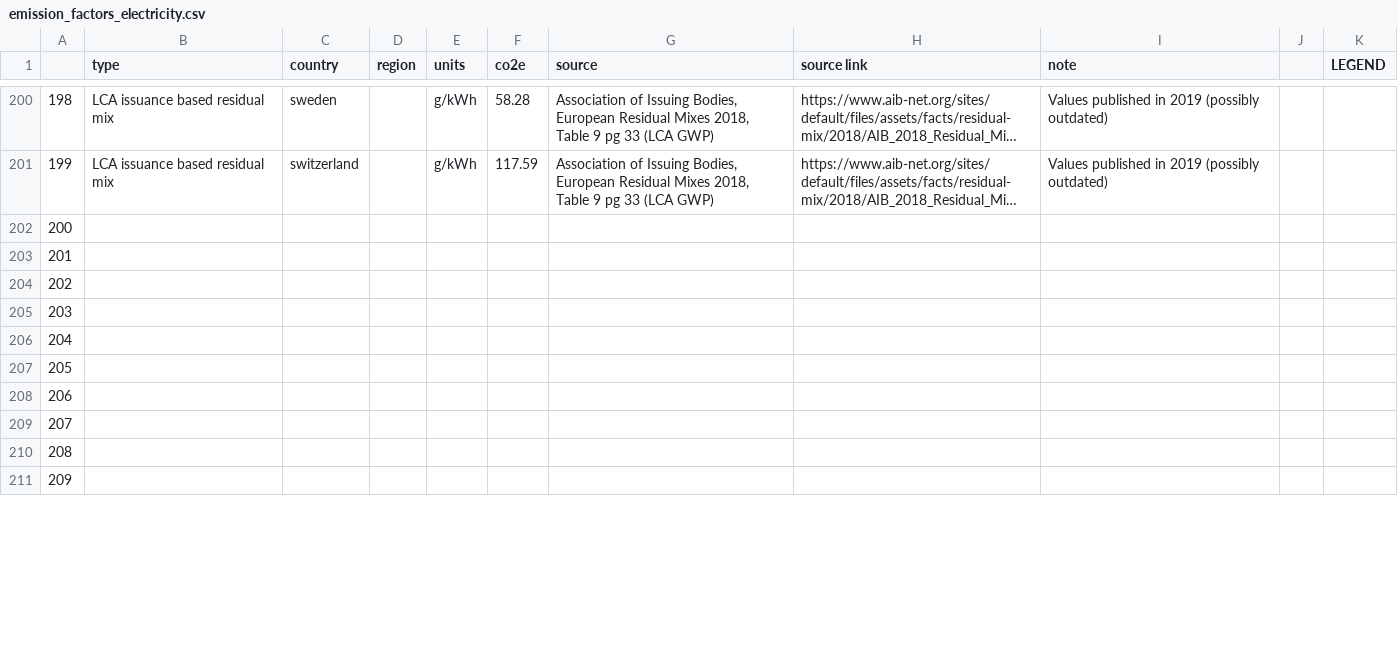
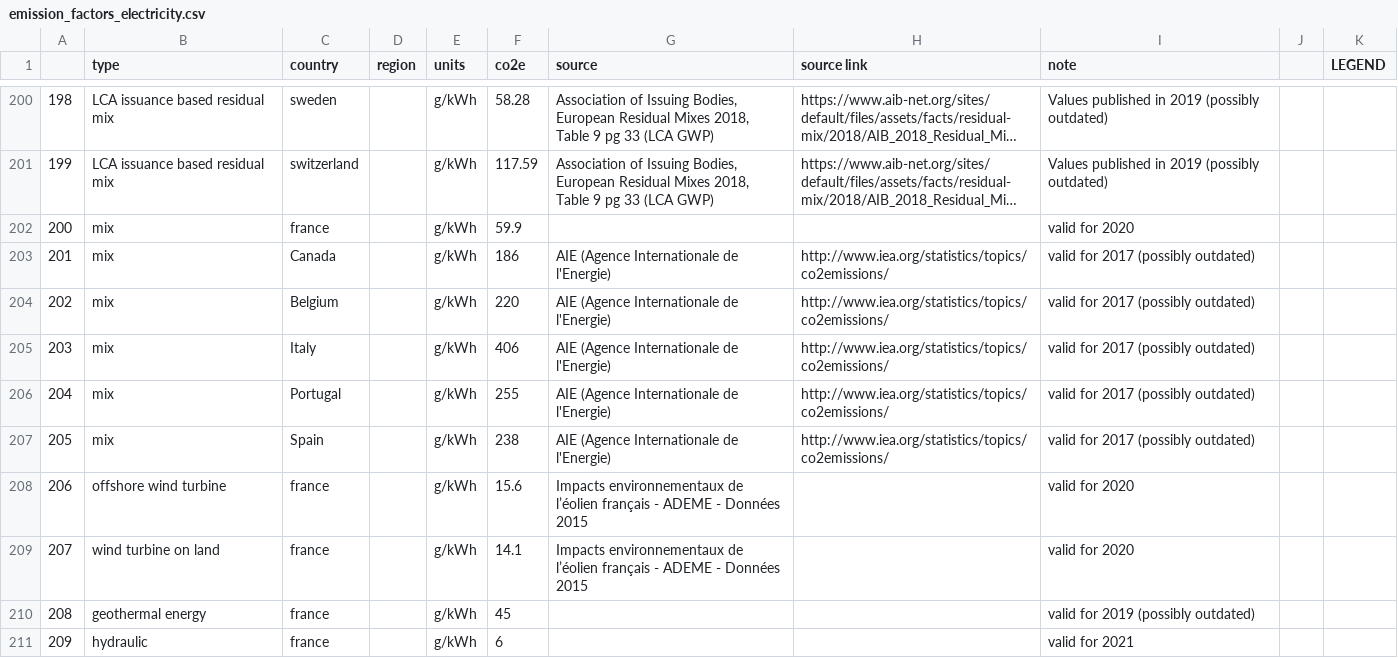
Before and after one commit to pledge4future/co2calculator, a CSV file: data/emission_factors_electricity.csv, drawn as a sheet; only a part is shown, gaps mark what is left out; long unchanged cells end in …; the diff covers the shown part only; the diff names each change by its address in the sheet, - before the commit and + after, or states it on an @@ line.

Commit message:
Update emission_factors_electricity.csv
Added emission factors for France

```diff
--- a/data/emission_factors_electricity.csv
+++ b/data/emission_factors_electricity.csv
-B202:B207 (type): (empty)
+B202:B207 (type): mix
-C202 (country): (empty)
+C202 (country): france
-E202:E211 (units): (empty)
+E202:E211 (units): g/kWh
-F202 (co2e): (empty)
+F202 (co2e): 59.9
-I202 (note): (empty)
+I202 (note): valid for 2020
-C203 (country): (empty)
+C203 (country): Canada
-F203 (co2e): (empty)
+F203 (co2e): 186
-G203:G207 (source): (empty)
+G203:G207 (source): AIE (Agence Internationale de l'Energie)
-H203:H207 (source link): (empty)
+H203:H207 (source link): http://www.iea.org/statistics/topics/co2emissions/
-I203:I207 (note): (empty)
+I203:I207 (note): valid for 2017 (possibly outdated)
-C204 (country): (empty)
+C204 (country): Belgium
-F204 (co2e): (empty)
+F204 (co2e): 220
-C205 (country): (empty)
+C205 (country): Italy
-F205 (co2e): (empty)
+F205 (co2e): 406
-C206 (country): (empty)
+C206 (country): Portugal
-F206 (co2e): (empty)
+F206 (co2e): 255
-C207 (country): (empty)
+C207 (country): Spain
-F207 (co2e): (empty)
+F207 (co2e): 238
-B208 (type): (empty)
+B208 (type): offshore wind turbine
-C208:C211 (country): (empty)
+C208:C211 (country): france
-F208 (co2e): (empty)
+F208 (co2e): 15.6
-G208:G209 (source): (empty)
+G208:G209 (source): Impacts environnementaux de l’éolien français - ADEME - Données 2015
-I208:I209 (note): (empty)
+I208:I209 (note): valid for 2020
-B209 (type): (empty)
+B209 (type): wind turbine on land
-F209 (co2e): (empty)
+F209 (co2e): 14.1
-B210 (type): (empty)
+B210 (type): geothermal energy
-F210 (co2e): (empty)
+F210 (co2e): 45
-I210 (note): (empty)
+I210 (note): valid for 2019 (possibly outdated)
-B211 (type): (empty)
+B211 (type): hydraulic
-F211 (co2e): (empty)
+F211 (co2e): 6
-I211 (note): (empty)
+I211 (note): valid for 2021
```
Also changed, not shown: 15 edited cells elsewhere in this file.
